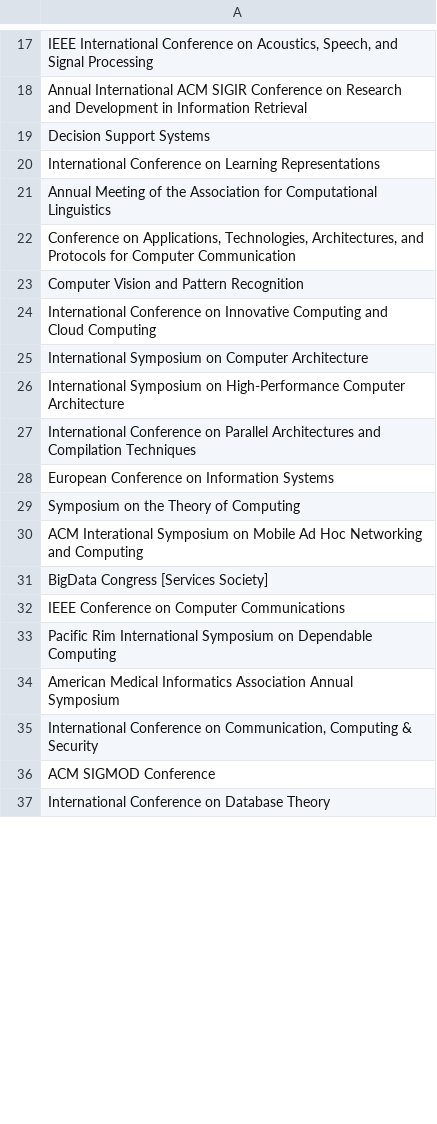
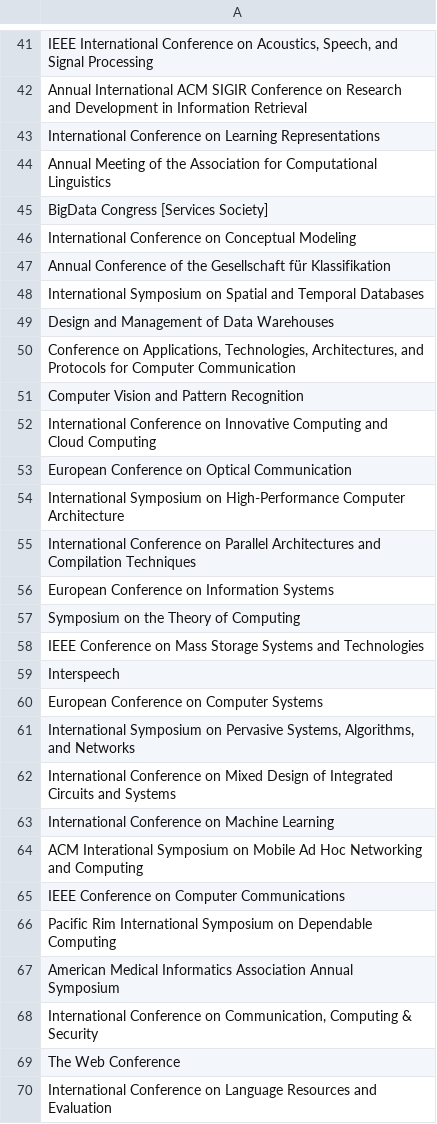
Before and after one commit to SonyShrestha/SDM_Lab1, a CSV file: splitted_files/conferences.csv, drawn as a sheet; only a part is shown, gaps mark what is left out; the shorter side is filled out with more unchanged rows; addresses are those after the commit; the diff covers the shown part only; the diff names each change by its address in the sheet, - before the commit and + after, or states it on an @@ line.

Commit message:
Data with iteration 2 generated

```diff
--- a/splitted_files/conferences.csv
+++ b/splitted_files/conferences.csv
@@ row 19 moved to row 32: Decision Support Systems @@
@@ row 31 moved to row 45: BigData Congress [Services Society] @@
+row 46: International Conference on Conceptual Modeling
+row 47: Annual Conference of the Gesellschaft für Klassifikation
+row 48: International Symposium on Spatial and Temporal Databases
+row 49: Design and Management of Data Warehouses
-A53: International Symposium on Computer Architecture
+A53: European Conference on Optical Communication
+row 58: IEEE Conference on Mass Storage Systems and Technologies
+row 59: Interspeech
@@ row 71 moved to row 60: European Conference on Computer Systems @@
+row 61: International Symposium on Pervasive Systems, Algorithms, and Networks
+row 62: International Conference on Mixed Design of Integrated Circuits and Systems
+row 63: International Conference on Machine Learning
@@ row 40 moved to row 69: The Web Conference @@
-A70: ACM SIGMOD Conference
+A70: International Conference on Language Resources and Evaluation
```
Also changed, not shown: 74 added rows, 2 removed rows, 15 moved rows and 3 edited cells elsewhere in this file, splitted_files/workshops.csv, 35 other files.
